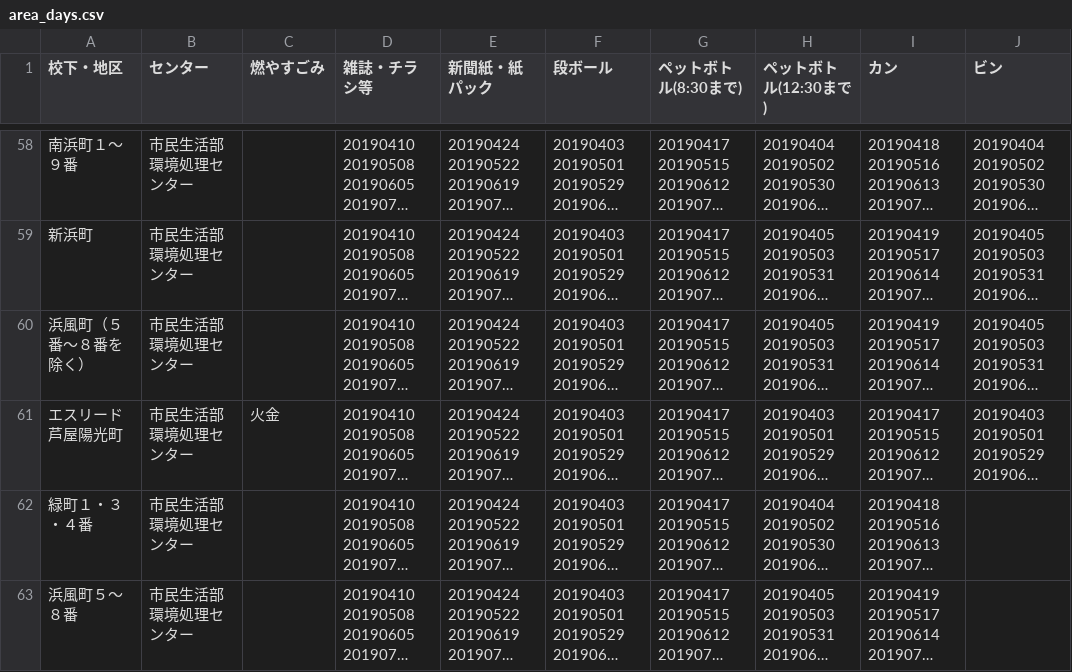
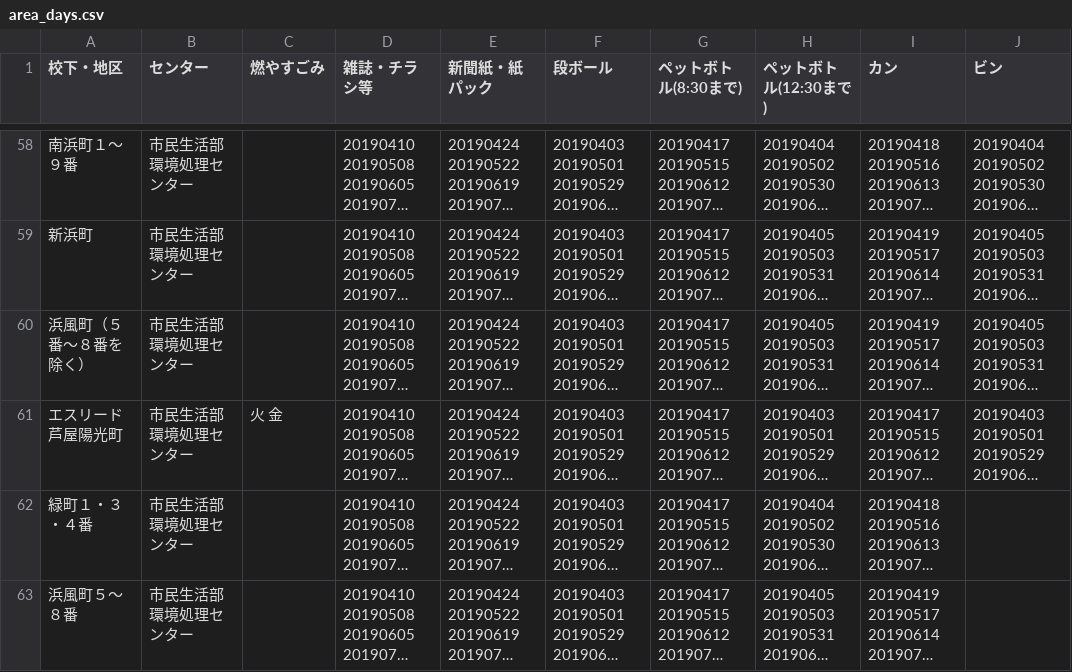
Before and after one commit to clarkashiya-2021/5374, a CSV file: data/area_days.csv, drawn as a sheet; only a part is shown, gaps mark what is left out; long unchanged cells end in …; the diff covers the shown part only; the diff names each change by its address in the sheet, - before the commit and + after, or states it on an @@ line.

```diff
--- a/data/area_days.csv
+++ b/data/area_days.csv
-C61 (燃やすごみ): 火金
+C61 (燃やすごみ): 火 金
```
Also changed, not shown: 52 edited cells elsewhere in this file.
